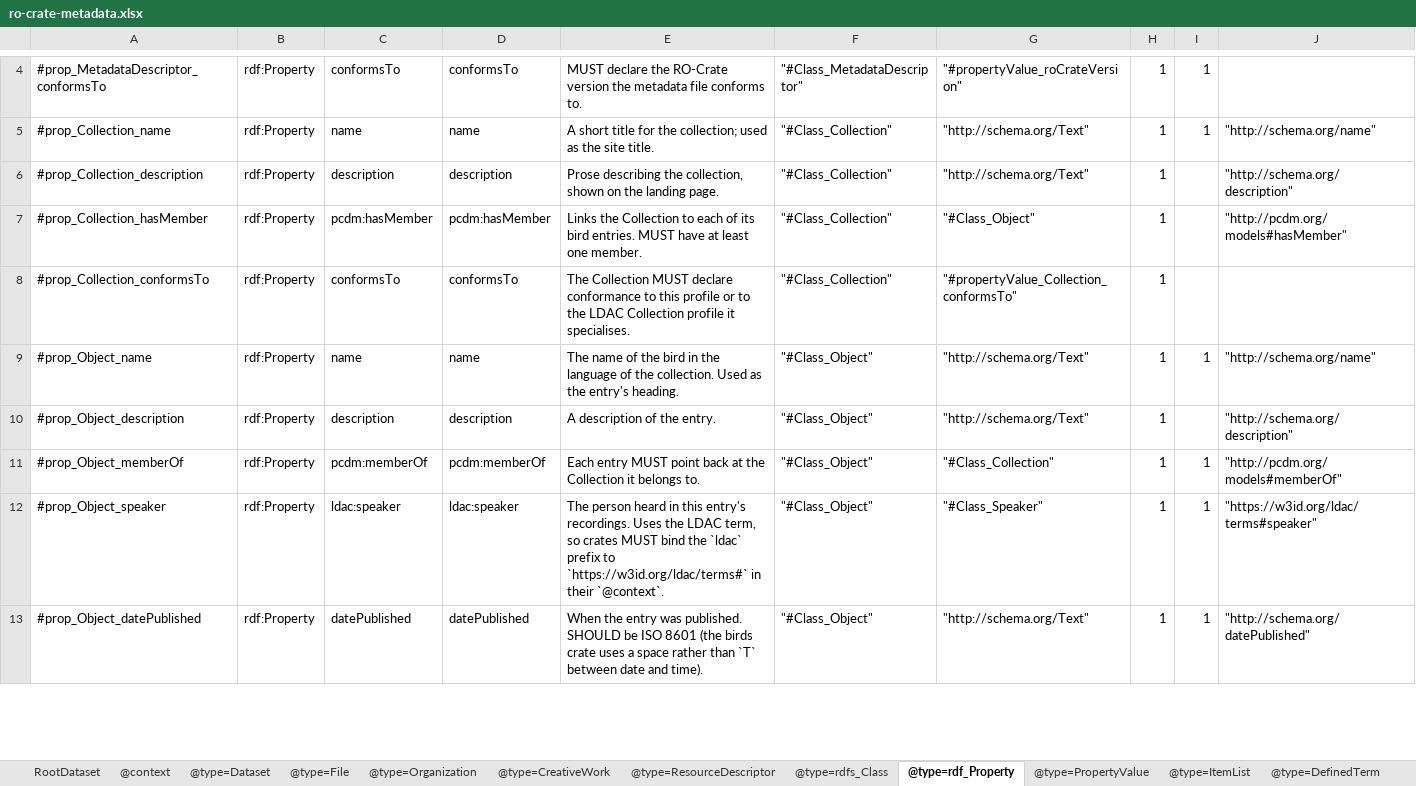
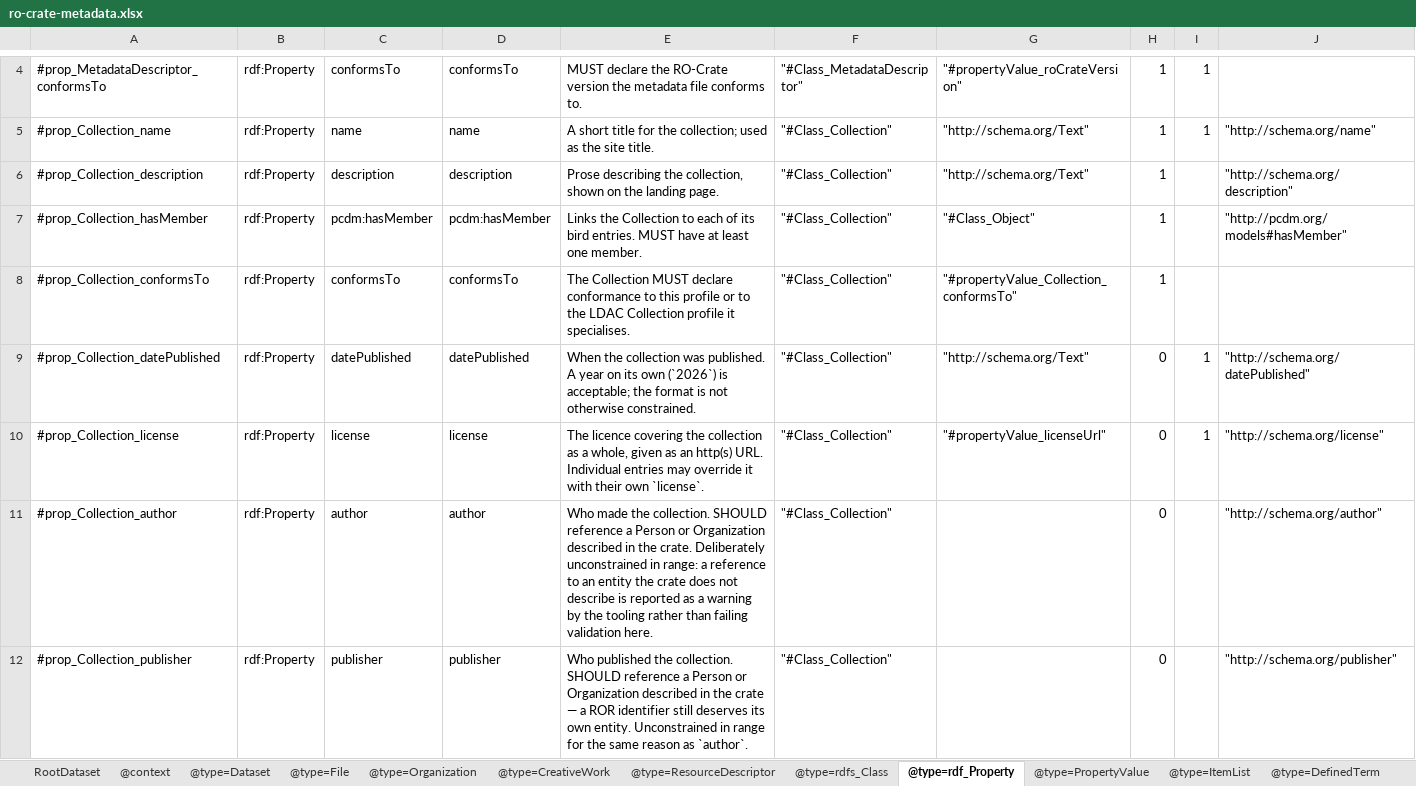
Before and after one commit to Language-Research-Technology/c2c-masp-profiles, an Excel workbook: birds/profile-crate/ro-crate-metadata.xlsx, sheet @type=rdf_Property, drawn as a sheet; only a part is shown, gaps mark what is left out; the shorter side is filled out with more unchanged rows; values as stored, in another font and other column widths than the file's, no borders; the diff covers the shown part only; the diff names each change by its address in the sheet, - before the commit and + after, or states it on an @@ line.

```diff
--- a/birds/profile-crate/ro-crate-metadata.xlsx (sheet @type=rdf_Property)
+++ b/birds/profile-crate/ro-crate-metadata.xlsx (sheet @type=rdf_Property)
+row 9: #prop_Collection_datePublished | rdf:Property | datePublished | datePublished | When the collection was published. A year on its own (`2026`) is acceptable; the format is not otherwise constrained. | "#Class_Collection" | "http://schema.org/Text" | 0 | 1 | "http://schema.org/datePublished"
+row 10: #prop_Collection_license | rdf:Property | license | license | The licence covering the collection as a whole, given as an http(s) URL. Individual entries may override it with their own `license`. | "#Class_Collection" | "#propertyValue_licenseUrl" | 0 | 1 | "http://schema.org/license"
+row 11: #prop_Collection_author | rdf:Property | author | author | Who made the collection. SHOULD reference a Person or Organization described in the crate. Deliberately unconstrained in range: a reference to an entity the crate does not describe is reported as a warning by the tooling rather than failing validation here. | "#Class_Collection" |  | 0 |  | "http://schema.org/author"
+row 12: #prop_Collection_publisher | rdf:Property | publisher | publisher | Who published the collection. SHOULD reference a Person or Organization described in the crate — a ROR identifier still deserves its own entity. Unconstrained in range for the same reason as `author`. | "#Class_Collection" |  | 0 |  | "http://schema.org/publisher"
```
Also changed, not shown: 4 added rows elsewhere in this sheet, sheet @type=PropertyValue, sheet @type=rdfs_Class, sheet @type=File, sheet @type=DigitalFormat, sheet @type=ResourceDescriptor, 6 other files.
